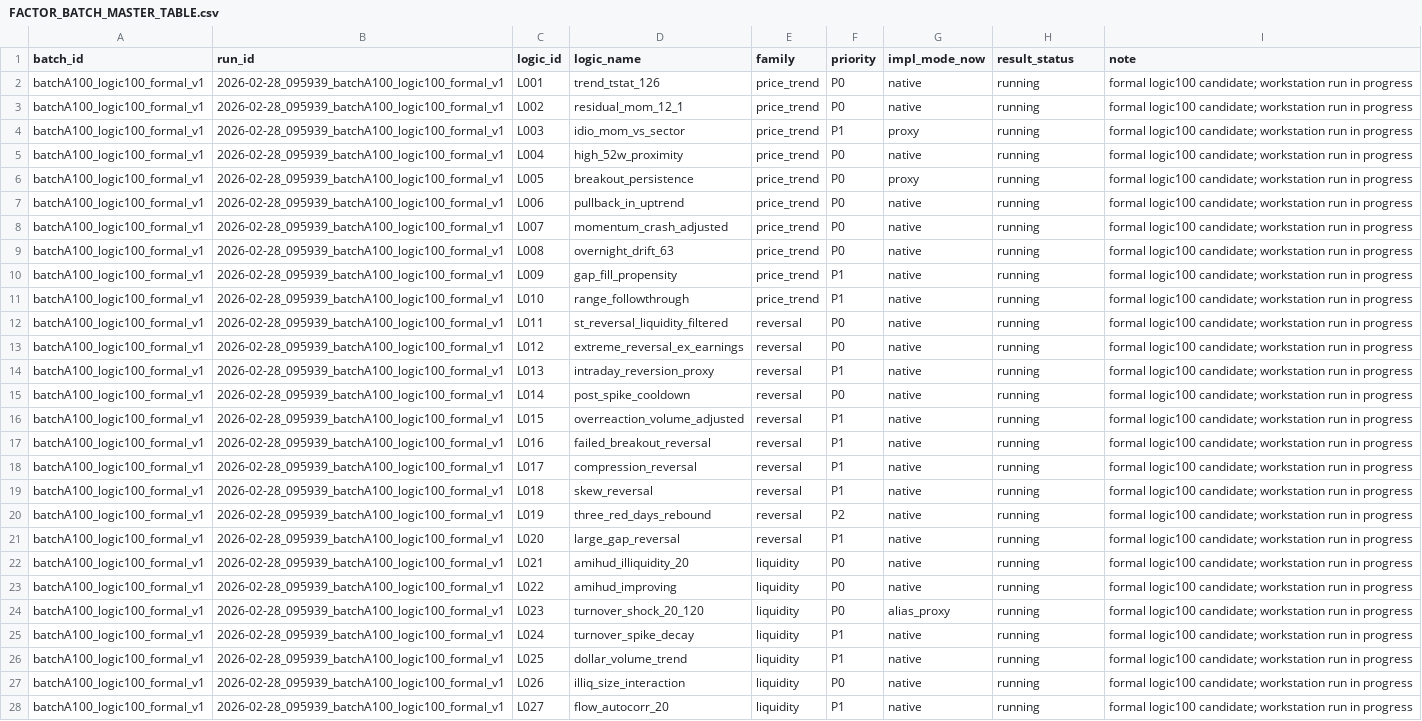
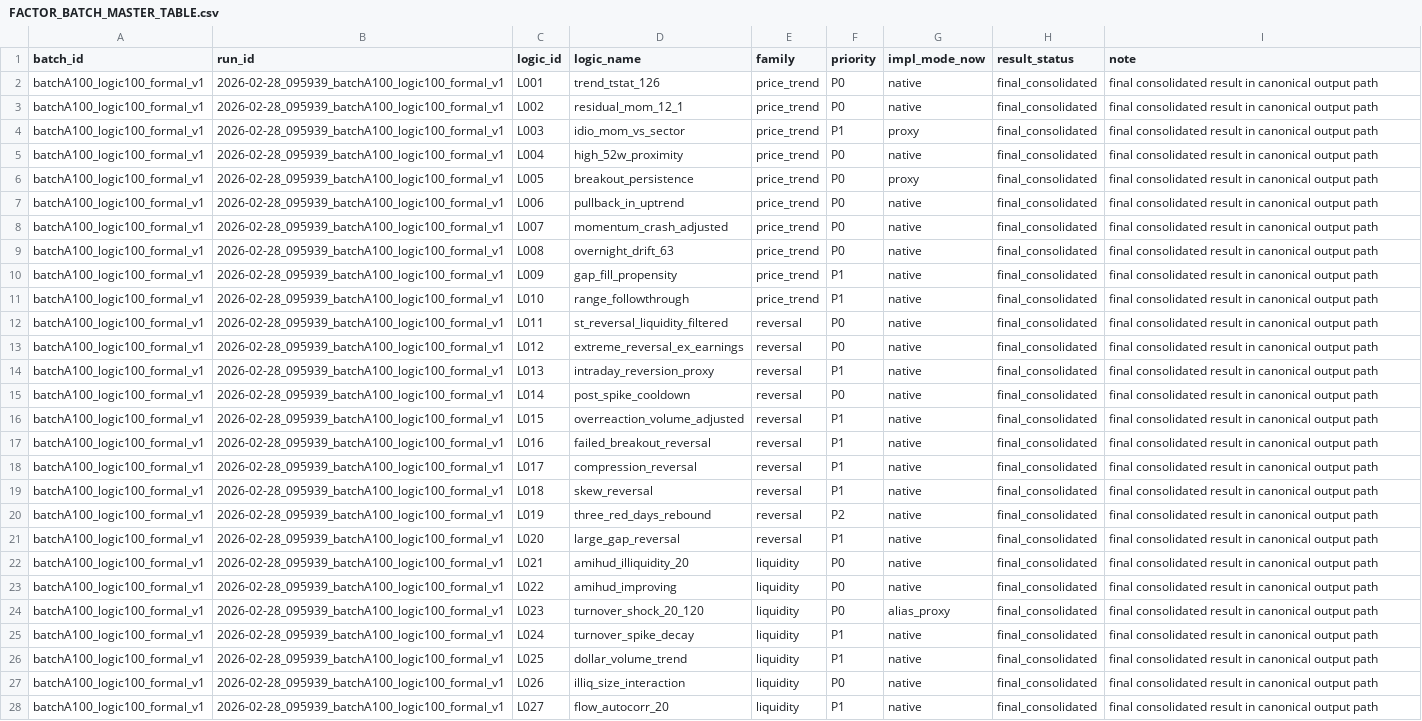
Before and after one commit to HazelnutHui/hui-wang-multi-factor-research, a CSV file: docs/production_research/FACTOR_BATCH_MASTER_TABLE.csv, drawn as a sheet; only a part is shown; the diff covers the shown part only; the diff names each change by its address in the sheet, - before the commit and + after, or states it on an @@ line.

Commit message:
Finalize logic100 canonical results and retire remediation state docs

```diff
--- a/docs/production_research/FACTOR_BATCH_MASTER_TABLE.csv
+++ b/docs/production_research/FACTOR_BATCH_MASTER_TABLE.csv
-H2:H28 (result_status): running
+H2:H28 (result_status): final_consolidated
-I2:I28 (note): formal logic100 candidate; workstation run in progress
+I2:I28 (note): final consolidated result in canonical output path
```
Also changed, not shown: 146 edited cells elsewhere in this file, 11 other files.
